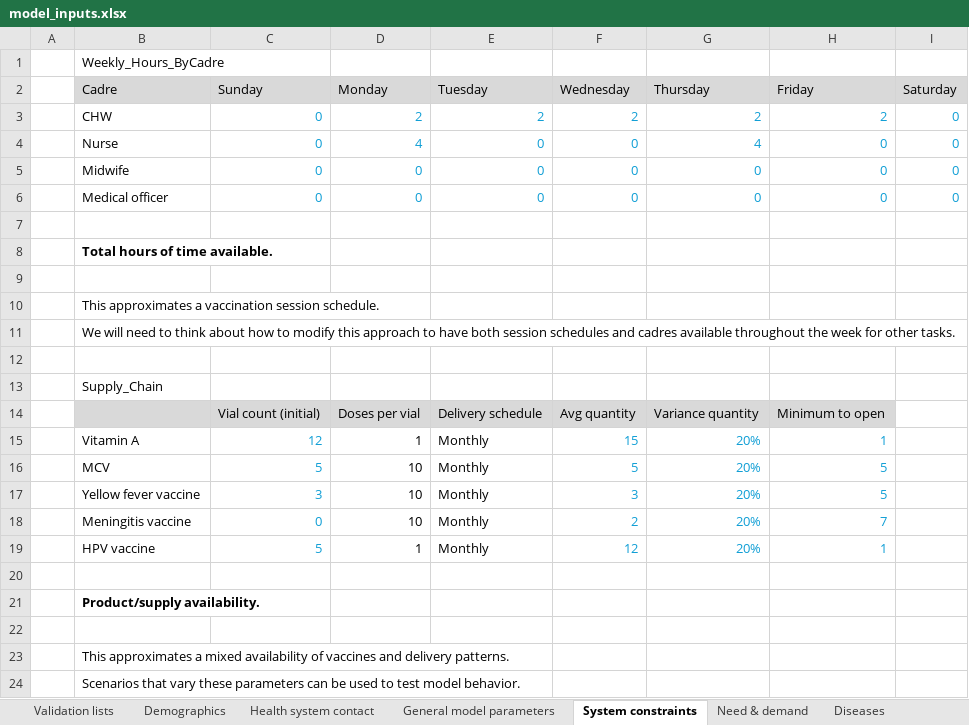
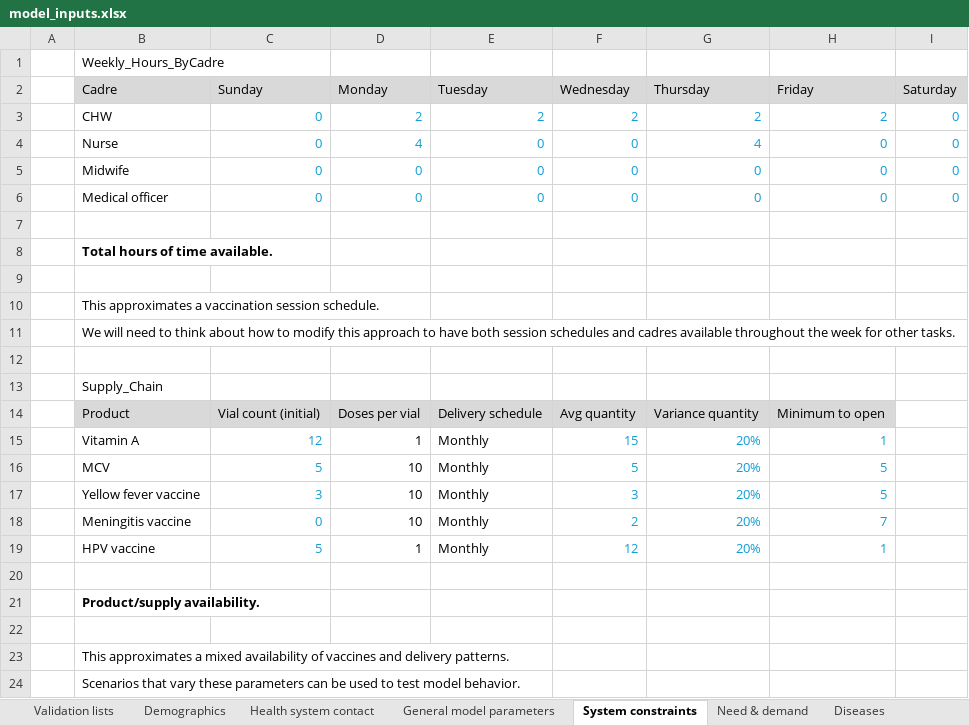
Before and after one commit to starsimhub/phcsim, an Excel workbook: data/model_inputs.xlsx, sheet System constraints, drawn as a sheet; values as stored, in another font and other column widths than the file's, no borders; the diff names each change by its address in the sheet, - before the commit and + after, or states it on an @@ line.

```diff
--- a/data/model_inputs.xlsx (sheet System constraints)
+++ b/data/model_inputs.xlsx (sheet System constraints)
-B14 (Cadre): (empty)
+B14 (Cadre): Product
```
Also changed, not shown: sheet General model parameters, 1 other file.
